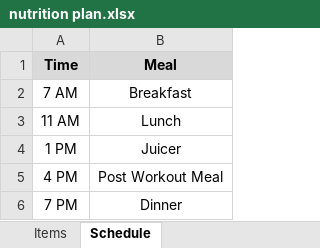
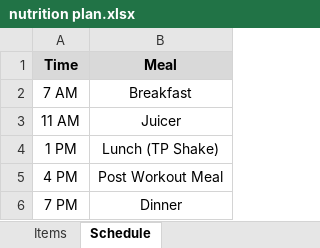
Before and after one commit to justinmreina/GymRoutines, an Excel workbook: Suppl/nutrition plan.xlsx, sheet Schedule, drawn as a sheet; values as stored, in another font and other column widths than the file's, no borders; the diff names each change by its address in the sheet, - before the commit and + after, or states it on an @@ line.

```diff
--- a/Suppl/nutrition plan.xlsx (sheet Schedule)
+++ b/Suppl/nutrition plan.xlsx (sheet Schedule)
-B3 (Meal): Lunch
+B3 (Meal): Juicer
-B4 (Meal): Juicer
+B4 (Meal): Lunch (TP Shake)
```
Also changed, not shown: sheet Nutrition - With Juicer, 3 other files.
